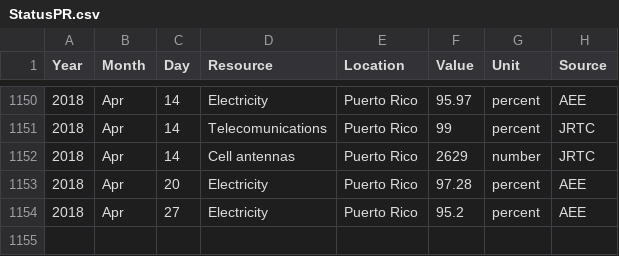
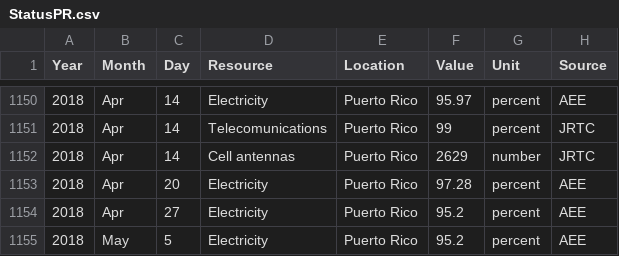
Before and after one commit to majohansson/maria-puerto-rico, a CSV file: data/StatusPR.csv, drawn as a sheet; only a part is shown, gaps mark what is left out.

```diff
--- a/data/StatusPR.csv
+++ b/data/StatusPR.csv
@@ -1154 +1154,2 @@ Year,Month,Day,Resource,Location,Value,Unit,Source
 2018,Apr,27,Electricity,Puerto Rico,95.2,percent,AEE
+2018,May,5,Electricity,Puerto Rico,95.2,percent,AEE
```
Also changed, not shown: 3 other files.
